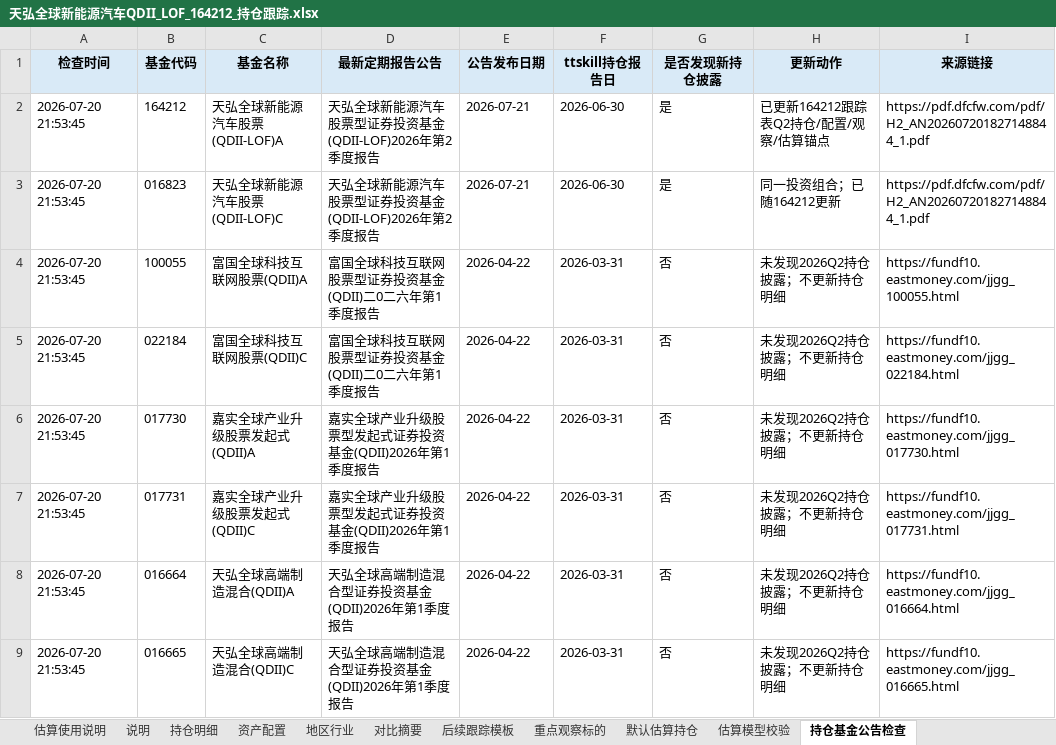
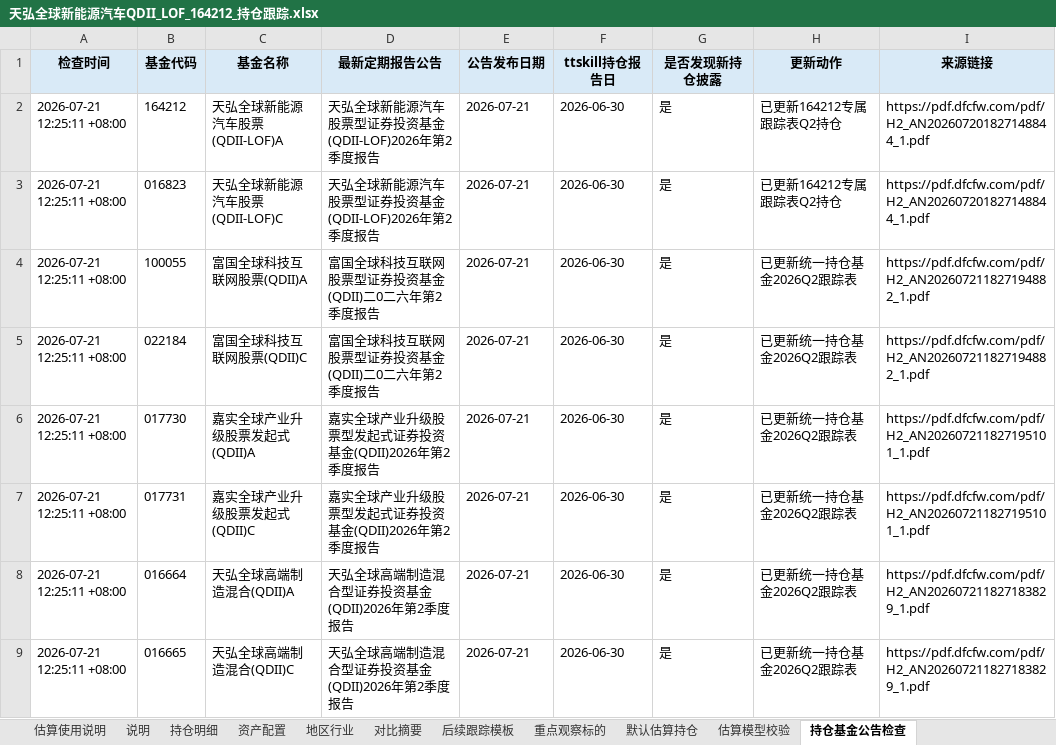
Before and after one commit to niliangrui1995-web/industry-chain-research, an Excel workbook: artifacts/fund_tracking/天弘全球新能源汽车QDII_LOF_164212_持仓跟踪.xlsx, sheet 持仓基金公告检查, drawn as a sheet; values as stored, in another font and other column widths than the file's, no borders; the diff names each change by its address in the sheet, - before the commit and + after, or states it on an @@ line.

```diff
--- a/artifacts/fund_tracking/天弘全球新能源汽车QDII_LOF_164212_持仓跟踪.xlsx (sheet 持仓基金公告检查)
+++ b/artifacts/fund_tracking/天弘全球新能源汽车QDII_LOF_164212_持仓跟踪.xlsx (sheet 持仓基金公告检查)
-A2:A9 (检查时间): 2026-07-20 21:53:45
+A2:A9 (检查时间): 2026-07-21 12:25:11 +08:00
-H2 (更新动作): 已更新164212跟踪表Q2持仓/配置/观察/估算锚点
+H2 (更新动作): 已更新164212专属跟踪表Q2持仓
-H3 (更新动作): 同一投资组合；已随164212更新
+H3 (更新动作): 已更新164212专属跟踪表Q2持仓
-D4:D5 (最新定期报告公告): 富国全球科技互联网股票型证券投资基金(QDII)二0二六年第1季度报告
+D4:D5 (最新定期报告公告): 富国全球科技互联网股票型证券投资基金(QDII)二0二六年第2季度报告
-E4:E9 (公告发布日期): 2026-04-22
+E4:E9 (公告发布日期): 2026-07-21
-F4:F9 (ttskill持仓报告日): 2026-03-31
+F4:F9 (ttskill持仓报告日): 2026-06-30
-G4:G9 (是否发现新持仓披露): 否
+G4:G9 (是否发现新持仓披露): 是
-H4:H9 (更新动作): 未发现2026Q2持仓披露；不更新持仓明细
+H4:H9 (更新动作): 已更新统一持仓基金2026Q2跟踪表
-I4 (来源链接): https://fundf10.eastmoney.com/jjgg_100055.html
+I4 (来源链接): https://pdf.dfcfw.com/pdf/H2_AN202607211827194882_1.pdf
-I5 (来源链接): https://fundf10.eastmoney.com/jjgg_022184.html
+I5 (来源链接): https://pdf.dfcfw.com/pdf/H2_AN202607211827194882_1.pdf
-D6:D7 (最新定期报告公告): 嘉实全球产业升级股票型发起式证券投资基金(QDII)2026年第1季度报告
+D6:D7 (最新定期报告公告): 嘉实全球产业升级股票型发起式证券投资基金(QDII)2026年第2季度报告
-I6 (来源链接): https://fundf10.eastmoney.com/jjgg_017730.html
+I6 (来源链接): https://pdf.dfcfw.com/pdf/H2_AN202607211827195101_1.pdf
-I7 (来源链接): https://fundf10.eastmoney.com/jjgg_017731.html
+I7 (来源链接): https://pdf.dfcfw.com/pdf/H2_AN202607211827195101_1.pdf
-D8:D9 (最新定期报告公告): 天弘全球高端制造混合型证券投资基金(QDII)2026年第1季度报告
+D8:D9 (最新定期报告公告): 天弘全球高端制造混合型证券投资基金(QDII)2026年第2季度报告
-I8 (来源链接): https://fundf10.eastmoney.com/jjgg_016664.html
+I8 (来源链接): https://pdf.dfcfw.com/pdf/H2_AN202607211827183829_1.pdf
-I9 (来源链接): https://fundf10.eastmoney.com/jjgg_016665.html
+I9 (来源链接): https://pdf.dfcfw.com/pdf/H2_AN202607211827183829_1.pdf
```
Also changed, not shown: 20 other files.
